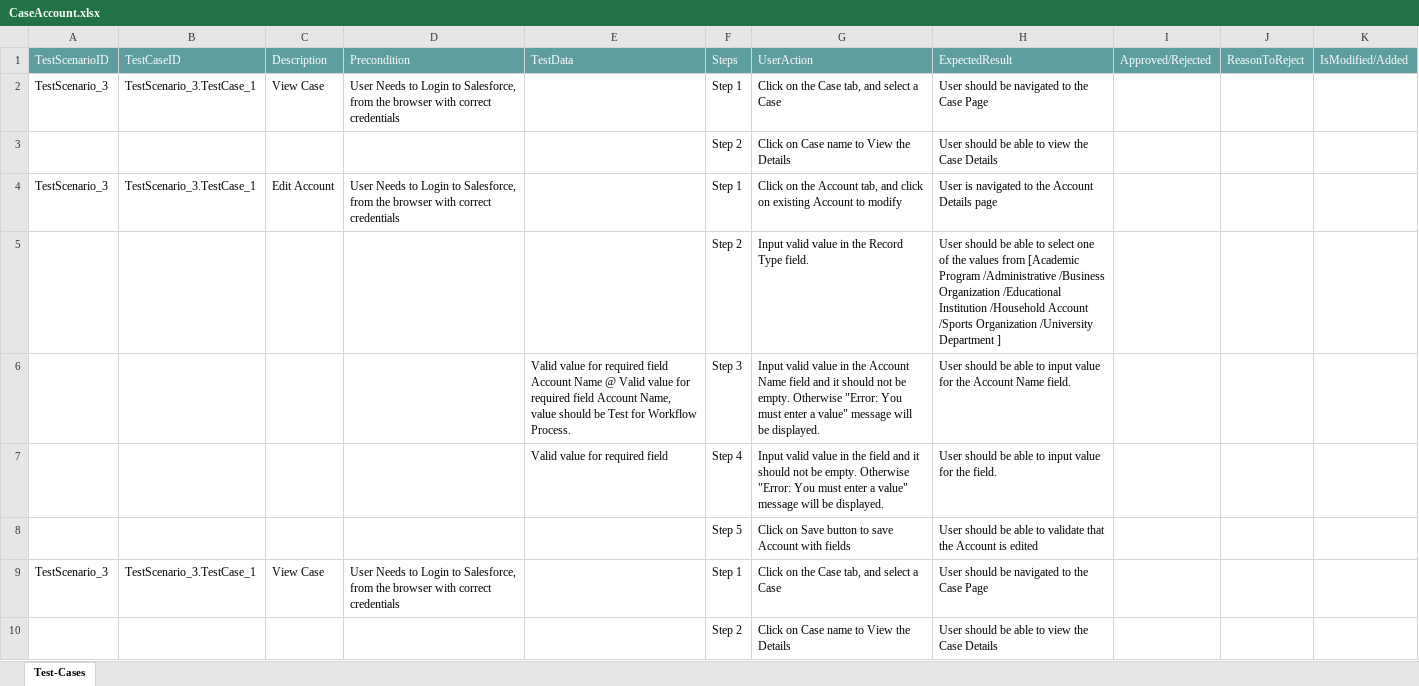
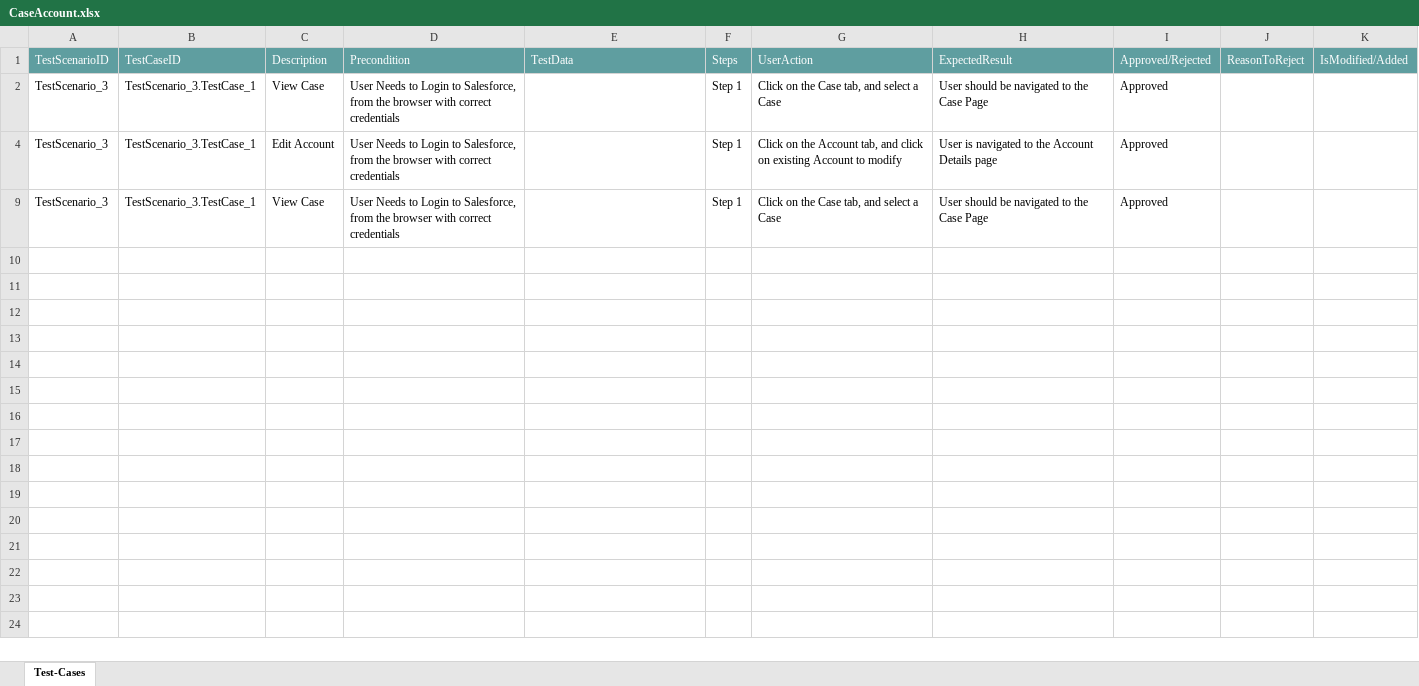
Before and after one commit to ShaikMohamedIrfan/SNAPTEST06, an Excel workbook: CaseAccount.xlsx, sheet Test-Cases, drawn as a sheet; values as stored, in another font and other column widths than the file's, no borders; table styles not drawn; the diff names each change by its address in the sheet, - before the commit and + after, or states it on an @@ line.

Commit message:
Add files via upload

```diff
--- a/CaseAccount.xlsx (sheet Test-Cases)
+++ b/CaseAccount.xlsx (sheet Test-Cases)
-I2: (empty)
+I2: Approved
@@ row 3 hidden:  |  |  |  |  | Step 2 | Click on Case name to View the Details | User should be able to view the Case Details @@
-I4: (empty)
+I4: Approved
@@ row 5 hidden:  |  |  |  |  | Step 2 | Input valid value in the Record Type field. | User should be able to select one of the values from [Academic Program /Administrative /Business Organization /Educational Institution /Household Account /Sports Organization /University Department ] @@
@@ row 6 hidden:  |  |  |  | Valid value for required field Account Name @ Valid value for required field Account Name, value should be Test for Workflow Process. | Step 3 | Input valid value in the Account Name field and it should not be empty. Otherwise "Error: You must enter a value" message will be displayed. | User should be able to input value for the Account Name field. @@
@@ row 7 hidden:  |  |  |  | Valid value for required field | Step 4 | Input valid value in the field and it should not be empty. Otherwise "Error: You must enter a value" message will be displayed. | User should be able to input value for the field. @@
@@ row 8 hidden:  |  |  |  |  | Step 5 | Click on Save button to save Account with fields | User should be able to validate that the Account is edited @@
-I9: (empty)
+I9: Approved
@@ row 10 hidden:  |  |  |  |  | Step 2 | Click on Case name to View the Details | User should be able to view the Case Details @@
```
